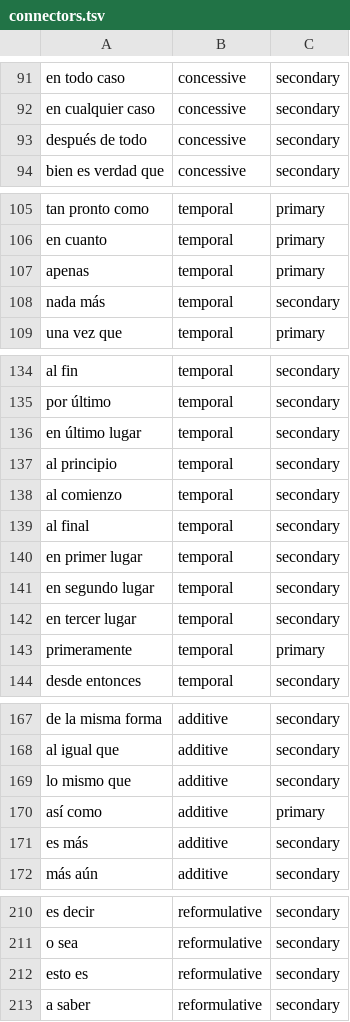
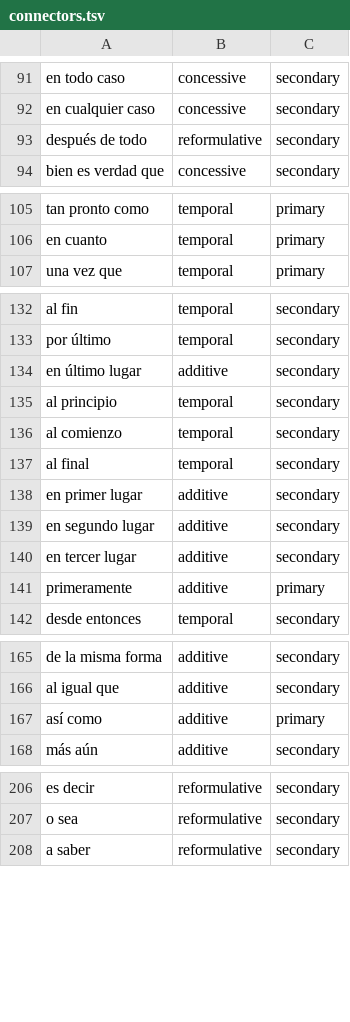
Before and after one commit to SergeyShk/esTS, a TSV file: ests/resources/connectors.tsv, drawn as a sheet; only a part is shown, gaps mark what is left out.

```diff
--- a/ests/resources/connectors.tsv
+++ b/ests/resources/connectors.tsv
@@ -92,3 +92,3 @@ en todo caso	concessive	secondary
 en cualquier caso	concessive	secondary
-después de todo	concessive	secondary
+después de todo	reformulative	secondary
 bien es verdad que	concessive	secondary
@@ -106,4 +106,2 @@ tan pronto como	temporal	primary
 en cuanto	temporal	primary
-apenas	temporal	primary
-nada más	temporal	secondary
 una vez que	temporal	primary
@@ -135,3 +133,3 @@ al fin	temporal	secondary
 por último	temporal	secondary
-en último lugar	temporal	secondary
+en último lugar	additive	secondary
 al principio	temporal	secondary
@@ -139,6 +137,6 @@ al comienzo	temporal	secondary
 al final	temporal	secondary
-en primer lugar	temporal	secondary
-en segundo lugar	temporal	secondary
-en tercer lugar	temporal	secondary
-primeramente	temporal	primary
+en primer lugar	additive	secondary
+en segundo lugar	additive	secondary
+en tercer lugar	additive	secondary
+primeramente	additive	primary
 desde entonces	temporal	secondary
@@ -168,5 +166,3 @@ de la misma forma	additive	secondary
 al igual que	additive	secondary
-lo mismo que	additive	secondary
 así como	additive	primary
-es más	additive	secondary
 más aún	additive	secondary
@@ -211,3 +207,2 @@ es decir	reformulative	secondary
 o sea	reformulative	secondary
-esto es	reformulative	secondary
 a saber	reformulative	secondary
```
Also changed, not shown: 17 other files.
